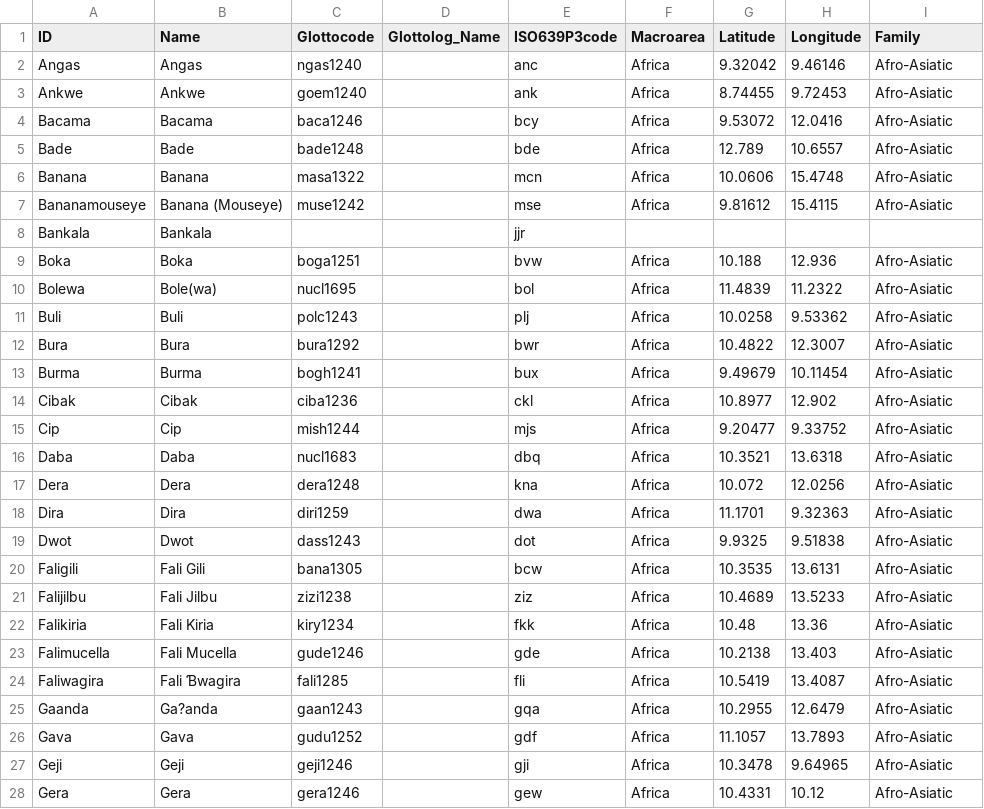
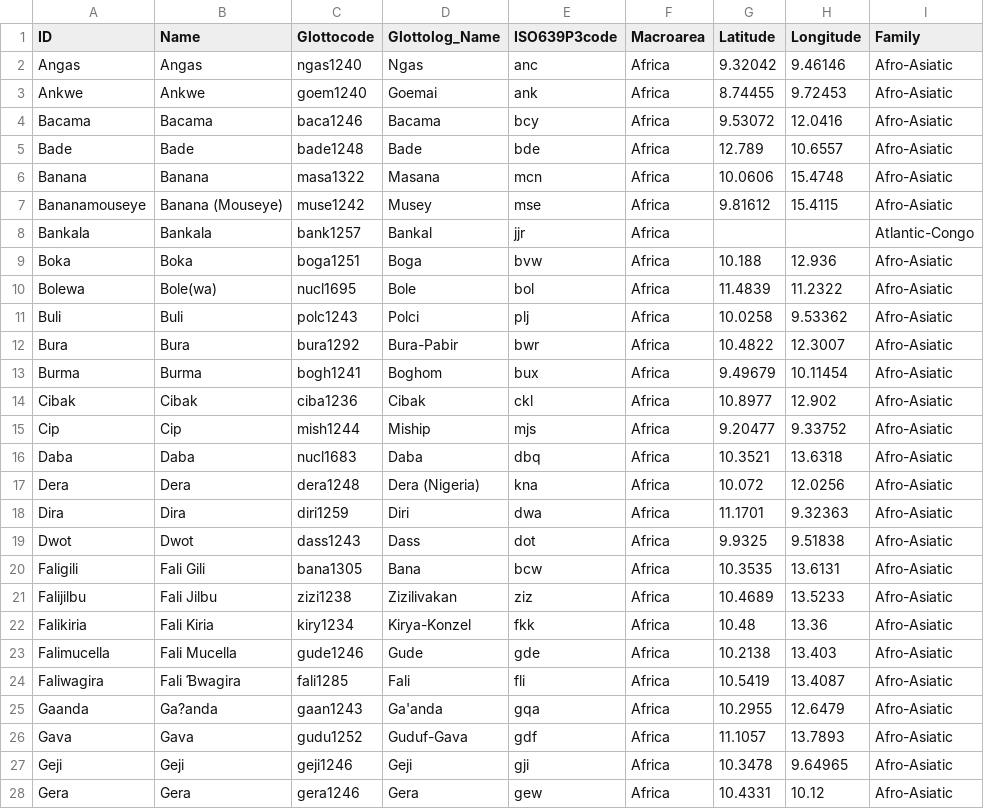
Before and after one commit to lexibank/kraftchadic, a CSV file: cldf/languages.csv, drawn as a sheet; only a part is shown; the diff covers the shown part only.

Commit message:
Update metadata, add language data point, re-generate CLDF

```diff
--- a/cldf/languages.csv
+++ b/cldf/languages.csv
@@ -1,28 +1,28 @@
 ID,Name,Glottocode,Glottolog_Name,ISO639P3code,Macroarea,Latitude,Longitude,Family
-Angas,Angas,ngas1240,,anc,Africa,9.32042,9.46146,Afro-Asiatic
-Ankwe,Ankwe,goem1240,,ank,Africa,8.74455,9.72453,Afro-Asiatic
-Bacama,Bacama,baca1246,,bcy,Africa,9.53072,12.0416,Afro-Asiatic
-Bade,Bade,bade1248,,bde,Africa,12.789,10.6557,Afro-Asiatic
-Banana,Banana,masa1322,,mcn,Africa,10.0606,15.4748,Afro-Asiatic
-Bananamouseye,Banana (Mouseye),muse1242,,mse,Africa,9.81612,15.4115,Afro-Asiatic
-Bankala,Bankala,,,jjr,,,,
-Boka,Boka,boga1251,,bvw,Africa,10.188,12.936,Afro-Asiatic
-Bolewa,Bole(wa),nucl1695,,bol,Africa,11.4839,11.2322,Afro-Asiatic
-Buli,Buli,polc1243,,plj,Africa,10.0258,9.53362,Afro-Asiatic
-Bura,Bura,bura1292,,bwr,Africa,10.4822,12.3007,Afro-Asiatic
-Burma,Burma,bogh1241,,bux,Africa,9.49679,10.11454,Afro-Asiatic
-Cibak,Cibak,ciba1236,,ckl,Africa,10.8977,12.902,Afro-Asiatic
-Cip,Cip,mish1244,,mjs,Africa,9.20477,9.33752,Afro-Asiatic
-Daba,Daba,nucl1683,,dbq,Africa,10.3521,13.6318,Afro-Asiatic
-Dera,Dera,dera1248,,kna,Africa,10.072,12.0256,Afro-Asiatic
-Dira,Dira,diri1259,,dwa,Africa,11.1701,9.32363,Afro-Asiatic
-Dwot,Dwot,dass1243,,dot,Africa,9.9325,9.51838,Afro-Asiatic
-Faligili,Fali Gili,bana1305,,bcw,Africa,10.3535,13.6131,Afro-Asiatic
-Falijilbu,Fali Jilbu,zizi1238,,ziz,Africa,10.4689,13.5233,Afro-Asiatic
-Falikiria,Fali Kiria,kiry1234,,fkk,Africa,10.48,13.36,Afro-Asiatic
-Falimucella,Fali Mucella,gude1246,,gde,Africa,10.2138,13.403,Afro-Asiatic
-Faliwagira,Fali Ɓwagira,fali1285,,fli,Africa,10.5419,13.4087,Afro-Asiatic
-Gaanda,Ga?anda,gaan1243,,gqa,Africa,10.2955,12.6479,Afro-Asiatic
-Gava,Gava,gudu1252,,gdf,Africa,11.1057,13.7893,Afro-Asiatic
-Geji,Geji,geji1246,,gji,Africa,10.3478,9.64965,Afro-Asiatic
-Gera,Gera,gera1246,,gew,Africa,10.4331,10.12,Afro-Asiatic
+Angas,Angas,ngas1240,Ngas,anc,Africa,9.32042,9.46146,Afro-Asiatic
+Ankwe,Ankwe,goem1240,Goemai,ank,Africa,8.74455,9.72453,Afro-Asiatic
+Bacama,Bacama,baca1246,Bacama,bcy,Africa,9.53072,12.0416,Afro-Asiatic
+Bade,Bade,bade1248,Bade,bde,Africa,12.789,10.6557,Afro-Asiatic
+Banana,Banana,masa1322,Masana,mcn,Africa,10.0606,15.4748,Afro-Asiatic
+Bananamouseye,Banana (Mouseye),muse1242,Musey,mse,Africa,9.81612,15.4115,Afro-Asiatic
+Bankala,Bankala,bank1257,Bankal,jjr,Africa,,,Atlantic-Congo
+Boka,Boka,boga1251,Boga,bvw,Africa,10.188,12.936,Afro-Asiatic
+Bolewa,Bole(wa),nucl1695,Bole,bol,Africa,11.4839,11.2322,Afro-Asiatic
+Buli,Buli,polc1243,Polci,plj,Africa,10.0258,9.53362,Afro-Asiatic
+Bura,Bura,bura1292,Bura-Pabir,bwr,Africa,10.4822,12.3007,Afro-Asiatic
+Burma,Burma,bogh1241,Boghom,bux,Africa,9.49679,10.11454,Afro-Asiatic
+Cibak,Cibak,ciba1236,Cibak,ckl,Africa,10.8977,12.902,Afro-Asiatic
+Cip,Cip,mish1244,Miship,mjs,Africa,9.20477,9.33752,Afro-Asiatic
+Daba,Daba,nucl1683,Daba,dbq,Africa,10.3521,13.6318,Afro-Asiatic
+Dera,Dera,dera1248,Dera (Nigeria),kna,Africa,10.072,12.0256,Afro-Asiatic
+Dira,Dira,diri1259,Diri,dwa,Africa,11.1701,9.32363,Afro-Asiatic
+Dwot,Dwot,dass1243,Dass,dot,Africa,9.9325,9.51838,Afro-Asiatic
+Faligili,Fali Gili,bana1305,Bana,bcw,Africa,10.3535,13.6131,Afro-Asiatic
+Falijilbu,Fali Jilbu,zizi1238,Zizilivakan,ziz,Africa,10.4689,13.5233,Afro-Asiatic
+Falikiria,Fali Kiria,kiry1234,Kirya-Konzel,fkk,Africa,10.48,13.36,Afro-Asiatic
+Falimucella,Fali Mucella,gude1246,Gude,gde,Africa,10.2138,13.403,Afro-Asiatic
+Faliwagira,Fali Ɓwagira,fali1285,Fali,fli,Africa,10.5419,13.4087,Afro-Asiatic
+Gaanda,Ga?anda,gaan1243,Ga'anda,gqa,Africa,10.2955,12.6479,Afro-Asiatic
+Gava,Gava,gudu1252,Guduf-Gava,gdf,Africa,11.1057,13.7893,Afro-Asiatic
+Geji,Geji,geji1246,Geji,gji,Africa,10.3478,9.64965,Afro-Asiatic
+Gera,Gera,gera1246,Gera,gew,Africa,10.4331,10.12,Afro-Asiatic
```
Also changed, not shown: 40 edited cells elsewhere in this file, etc/languages.csv, 6 other files.
